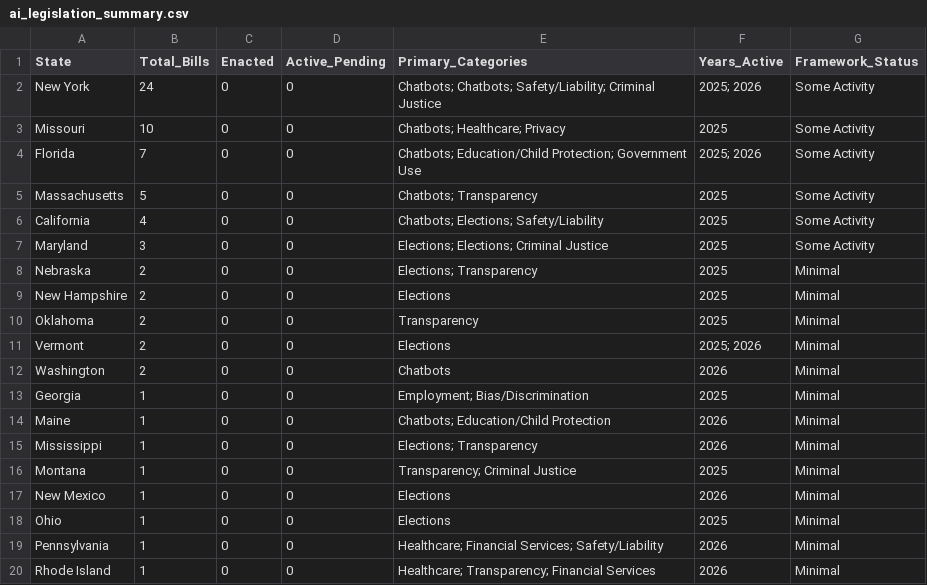
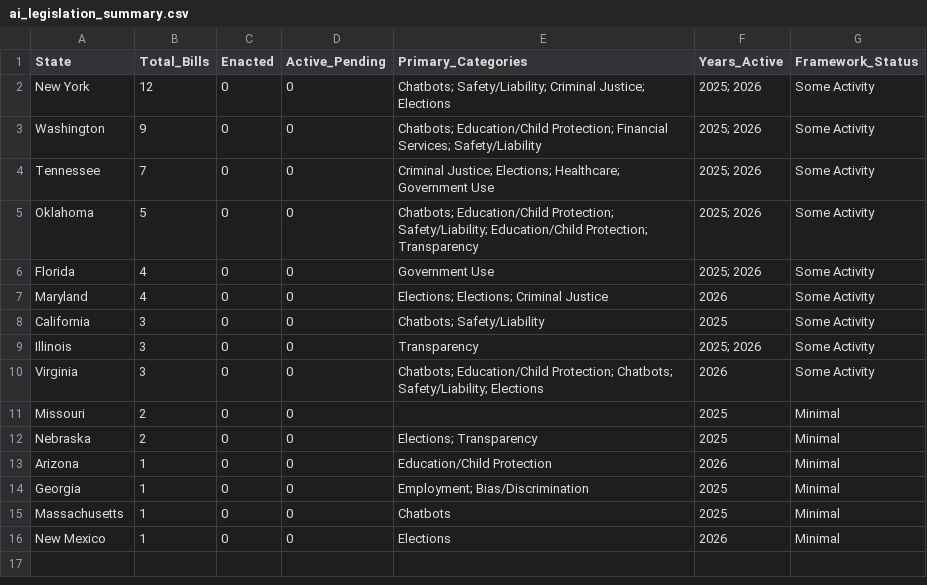
Before and after one commit to nikzei/state-ai-legislation-tracker, a CSV file: data/ai_legislation_summary.csv, drawn as a sheet; only a part is shown; the diff covers the shown part only.

```diff
--- a/data/ai_legislation_summary.csv
+++ b/data/ai_legislation_summary.csv
@@ -1,20 +1,16 @@
 State,Total_Bills,Enacted,Active_Pending,Primary_Categories,Years_Active,Framework_Status
-New York,24,0,0,Chatbots; Chatbots; Safety/Liability; Criminal Justice,2025; 2026,Some Activity
-Missouri,10,0,0,Chatbots; Healthcare; Privacy,2025,Some Activity
-Florida,7,0,0,Chatbots; Education/Child Protection; Government Use,2025; 2026,Some Activity
-Massachusetts,5,0,0,Chatbots; Transparency,2025,Some Activity
-California,4,0,0,Chatbots; Elections; Safety/Liability,2025,Some Activity
-Maryland,3,0,0,Elections; Elections; Criminal Justice,2025,Some Activity
+New York,12,0,0,Chatbots; Safety/Liability; Criminal Justice; Elections,2025; 2026,Some Activity
+Washington,9,0,0,Chatbots; Education/Child Protection; Financial Services; Safety/Liability,2025; 2026,Some Activity
+Tennessee,7,0,0,Criminal Justice; Elections; Healthcare; Government Use,2025; 2026,Some Activity
+Oklahoma,5,0,0,Chatbots; Education/Child Protection; Safety/Liability; Education/Child Protection; Transparency,2025; 2026,Some Activity
+Florida,4,0,0,Government Use,2025; 2026,Some Activity
+Maryland,4,0,0,Elections; Elections; Criminal Justice,2026,Some Activity
+California,3,0,0,Chatbots; Safety/Liability,2025,Some Activity
+Illinois,3,0,0,Transparency,2025; 2026,Some Activity
+Virginia,3,0,0,Chatbots; Education/Child Protection; Chatbots; Safety/Liability; Elections,2026,Some Activity
+Missouri,2,0,0,,2025,Minimal
 Nebraska,2,0,0,Elections; Transparency,2025,Minimal
-New Hampshire,2,0,0,Elections,2025,Minimal
-Oklahoma,2,0,0,Transparency,2025,Minimal
-Vermont,2,0,0,Elections,2025; 2026,Minimal
-Washington,2,0,0,Chatbots,2026,Minimal
+Arizona,1,0,0,Education/Child Protection,2026,Minimal
 Georgia,1,0,0,Employment; Bias/Discrimination,2025,Minimal
-Maine,1,0,0,Chatbots; Education/Child Protection,2026,Minimal
-Mississippi,1,0,0,Elections; Transparency,2026,Minimal
-Montana,1,0,0,Transparency; Criminal Justice,2025,Minimal
+Massachusetts,1,0,0,Chatbots,2025,Minimal
 New Mexico,1,0,0,Elections,2026,Minimal
-Ohio,1,0,0,Elections,2025,Minimal
-Pennsylvania,1,0,0,Healthcare; Financial Services; Safety/Liability,2026,Minimal
-Rhode Island,1,0,0,Healthcare; Transparency; Financial Services,2026,Minimal
```
Also changed, not shown: 2 removed rows elsewhere in this file, data/ai_legislation_bills.csv.
